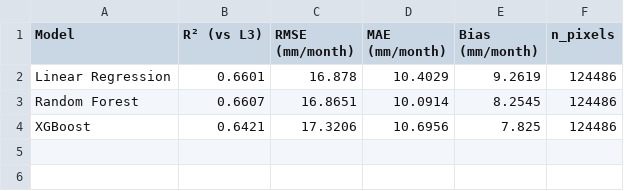
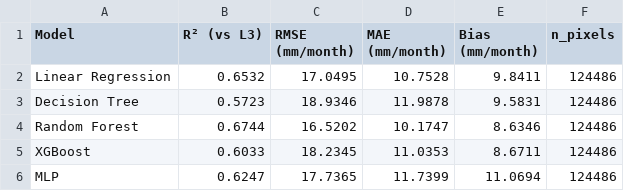
Before and after one commit to amanchry/eta_downscaling, a CSV file: output_data_10m/validation_summary_vs_L3.csv, drawn as a sheet.

```diff
--- a/output_data_10m/validation_summary_vs_L3.csv
+++ b/output_data_10m/validation_summary_vs_L3.csv
@@ -1,4 +1,6 @@
 Model,R² (vs L3),RMSE (mm/month),MAE (mm/month),Bias (mm/month),n_pixels
-Linear Regression,0.6601,16.878,10.4029,9.2619,124486
-Random Forest,0.6607,16.8651,10.0914,8.2545,124486
-XGBoost,0.6421,17.3206,10.6956,7.825,124486
+Linear Regression,0.6532,17.0495,10.7528,9.8411,124486
+Decision Tree,0.5723,18.9346,11.9878,9.5831,124486
+Random Forest,0.6744,16.5202,10.1747,8.6346,124486
+XGBoost,0.6033,18.2345,11.0353,8.6711,124486
+MLP,0.6247,17.7365,11.7399,11.0694,124486
```
Also changed, not shown: 22 other files.
